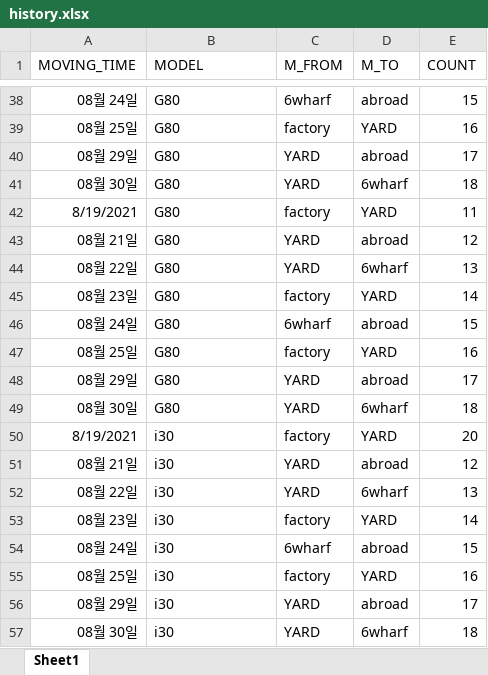
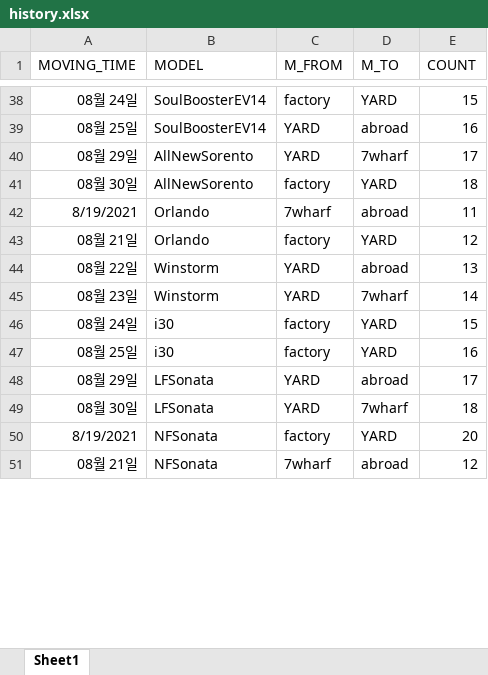
Before and after one commit to papamoon0113/UPA_Car_Loading_detection, an Excel workbook: history.xlsx, sheet Sheet1, drawn as a sheet; only a part is shown, gaps mark what is left out; values as stored, in another font and other column widths than the file's, no borders; removed rows and columns are numbered as before the commit, all else as after; the diff covers the shown part only; the diff names each change by its address in the sheet, - before the commit and + after, or states it on an @@ line.

```diff
--- a/history.xlsx (sheet Sheet1)
+++ b/history.xlsx (sheet Sheet1)
-B38:B39 (MODEL): G80
+B38:B39 (MODEL): SoulBoosterEV14
-C38 (M_FROM): 6wharf
+C38 (M_FROM): factory
-D38 (M_TO): abroad
+D38 (M_TO): YARD
-C39 (M_FROM): factory
+C39 (M_FROM): YARD
-D39 (M_TO): YARD
+D39 (M_TO): abroad
-B40:B41 (MODEL): G80
+B40:B41 (MODEL): AllNewSorento
-D40 (M_TO): abroad
+D40 (M_TO): 7wharf
-C41 (M_FROM): YARD
+C41 (M_FROM): factory
-D41 (M_TO): 6wharf
+D41 (M_TO): YARD
-B42:B43 (MODEL): G80
+B42:B43 (MODEL): Orlando
-C42 (M_FROM): factory
+C42 (M_FROM): 7wharf
-D42 (M_TO): YARD
+D42 (M_TO): abroad
-C43 (M_FROM): YARD
+C43 (M_FROM): factory
-D43 (M_TO): abroad
+D43 (M_TO): YARD
-row 44: 08월 22일 | G80 | YARD | 6wharf | 13
-row 45: 08월 23일 | G80 | factory | YARD | 14
-row 46: 08월 24일 | G80 | 6wharf | abroad | 15
-row 47: 08월 25일 | G80 | factory | YARD | 16
-row 48: 08월 29일 | G80 | YARD | abroad | 17
-row 49: 08월 30일 | G80 | YARD | 6wharf | 18
-row 50: 8/19/2021 | i30 | factory | YARD | 20
-row 51: 08월 21일 | i30 | YARD | abroad | 12
-B44:B45 (MODEL): i30
+B44:B45 (MODEL): Winstorm
-D44 (M_TO): 6wharf
+D44 (M_TO): abroad
-C45 (M_FROM): factory
+C45 (M_FROM): YARD
-D45 (M_TO): YARD
+D45 (M_TO): 7wharf
-C46 (M_FROM): 6wharf
+C46 (M_FROM): factory
-D46 (M_TO): abroad
+D46 (M_TO): YARD
-B48:B49 (MODEL): i30
+B48:B49 (MODEL): LFSonata
-D49 (M_TO): 6wharf
+D49 (M_TO): 7wharf
+row 50: 8/19/2021 | NFSonata | factory | YARD | 20
+row 51: 08월 21일 | NFSonata | 7wharf | abroad | 12
```
Also changed, not shown: 6 added rows and 95 edited cells elsewhere in this sheet, table_example.xlsx, 4 other files.
